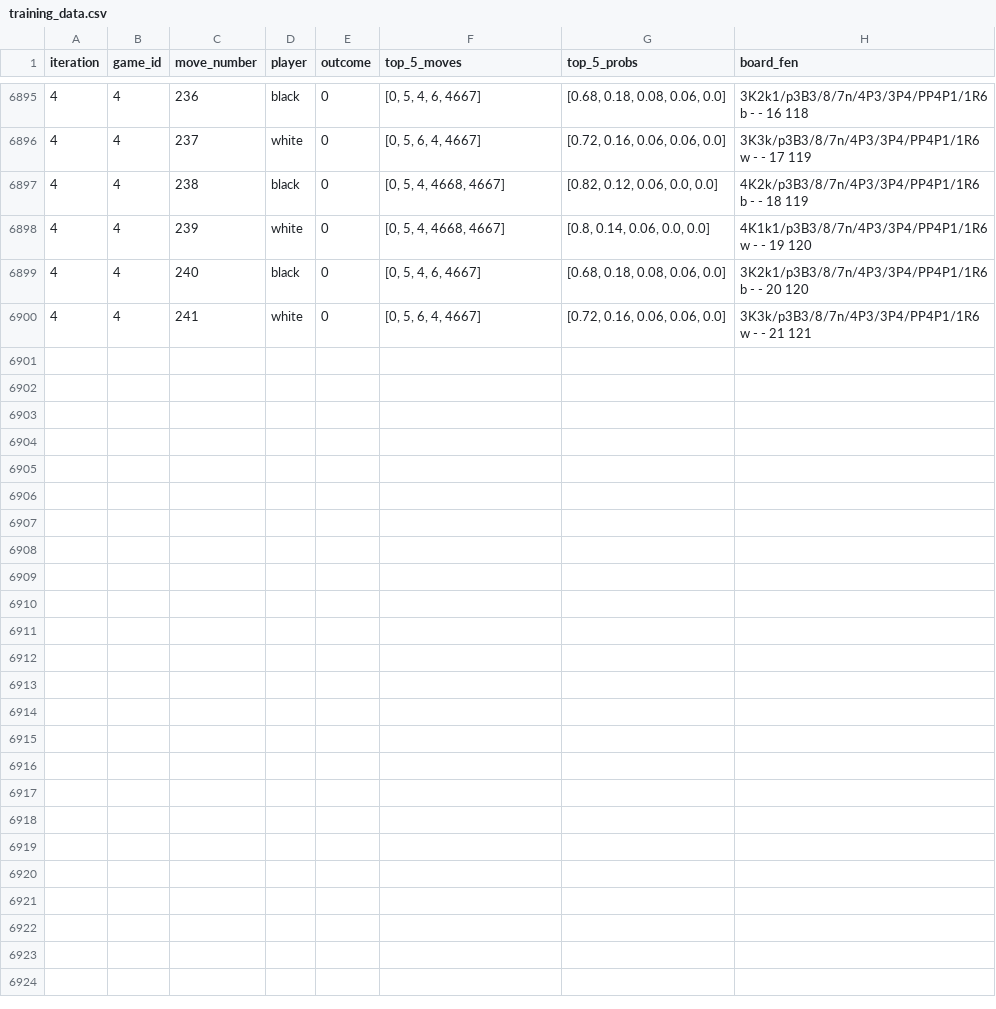
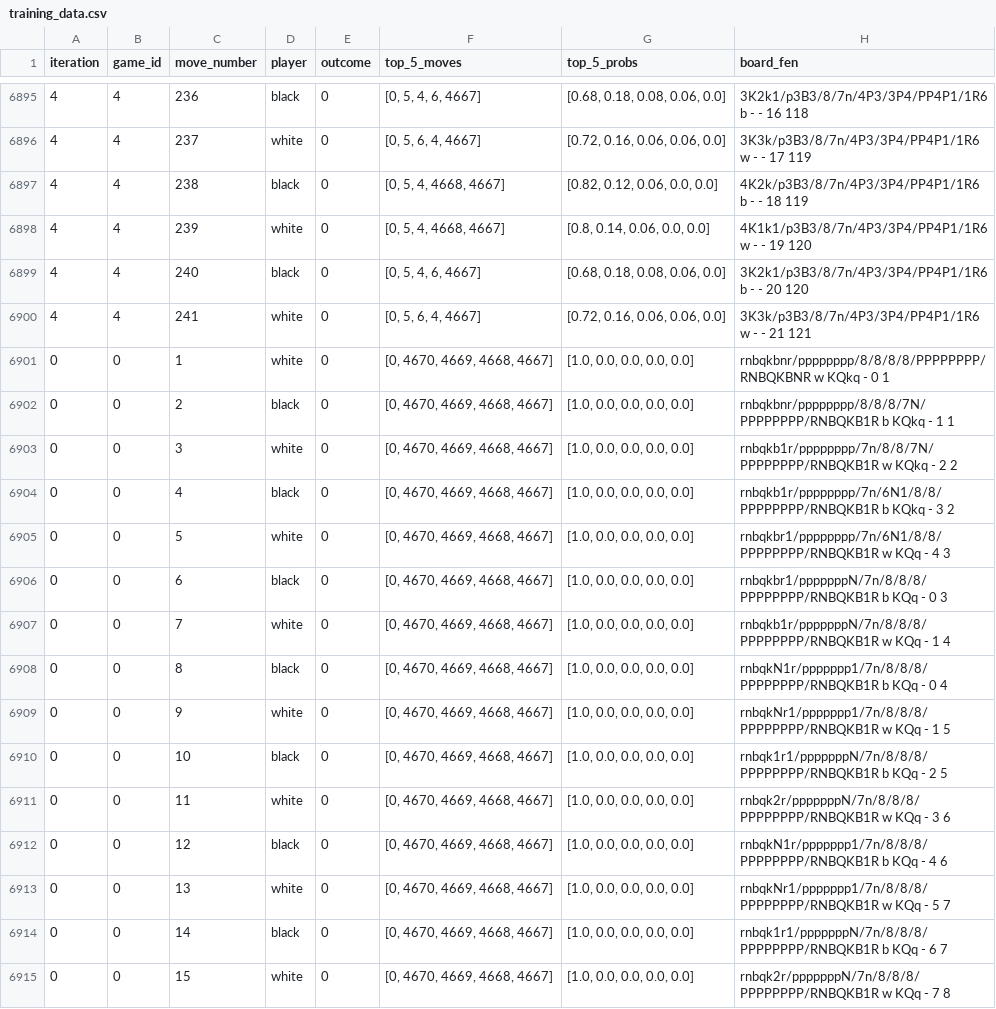
Before and after one commit to matignzbalbi/Chess-Engine-RL, a CSV file: game_logs/training_data.csv, drawn as a sheet; only a part is shown, gaps mark what is left out; the diff names each change by its address in the sheet, - before the commit and + after, or states it on an @@ line.

```diff
--- a/game_logs/training_data.csv
+++ b/game_logs/training_data.csv
+row 6901: 0 | 0 | 1 | white | 0 | [0, 4670, 4669, 4668, 4667] | [1.0, 0.0, 0.0, 0.0, 0.0] | rnbqkbnr/pppppppp/8/8/8/8/PPPPPPPP/RNBQKBNR w KQkq - 0 1
+row 6902: 0 | 0 | 2 | black | 0 | [0, 4670, 4669, 4668, 4667] | [1.0, 0.0, 0.0, 0.0, 0.0] | rnbqkbnr/pppppppp/8/8/8/7N/PPPPPPPP/RNBQKB1R b KQkq - 1 1
+row 6903: 0 | 0 | 3 | white | 0 | [0, 4670, 4669, 4668, 4667] | [1.0, 0.0, 0.0, 0.0, 0.0] | rnbqkb1r/pppppppp/7n/8/8/7N/PPPPPPPP/RNBQKB1R w KQkq - 2 2
+row 6904: 0 | 0 | 4 | black | 0 | [0, 4670, 4669, 4668, 4667] | [1.0, 0.0, 0.0, 0.0, 0.0] | rnbqkb1r/pppppppp/7n/6N1/8/8/PPPPPPPP/RNBQKB1R b KQkq - 3 2
+row 6905: 0 | 0 | 5 | white | 0 | [0, 4670, 4669, 4668, 4667] | [1.0, 0.0, 0.0, 0.0, 0.0] | rnbqkbr1/pppppppp/7n/6N1/8/8/PPPPPPPP/RNBQKB1R w KQq - 4 3
+row 6906: 0 | 0 | 6 | black | 0 | [0, 4670, 4669, 4668, 4667] | [1.0, 0.0, 0.0, 0.0, 0.0] | rnbqkbr1/pppppppN/7n/8/8/8/PPPPPPPP/RNBQKB1R b KQq - 0 3
+row 6907: 0 | 0 | 7 | white | 0 | [0, 4670, 4669, 4668, 4667] | [1.0, 0.0, 0.0, 0.0, 0.0] | rnbqkb1r/pppppppN/7n/8/8/8/PPPPPPPP/RNBQKB1R w KQq - 1 4
+row 6908: 0 | 0 | 8 | black | 0 | [0, 4670, 4669, 4668, 4667] | [1.0, 0.0, 0.0, 0.0, 0.0] | rnbqkN1r/ppppppp1/7n/8/8/8/PPPPPPPP/RNBQKB1R b KQq - 0 4
+row 6909: 0 | 0 | 9 | white | 0 | [0, 4670, 4669, 4668, 4667] | [1.0, 0.0, 0.0, 0.0, 0.0] | rnbqkNr1/ppppppp1/7n/8/8/8/PPPPPPPP/RNBQKB1R w KQq - 1 5
+row 6910: 0 | 0 | 10 | black | 0 | [0, 4670, 4669, 4668, 4667] | [1.0, 0.0, 0.0, 0.0, 0.0] | rnbqk1r1/pppppppN/7n/8/8/8/PPPPPPPP/RNBQKB1R b KQq - 2 5
+row 6911: 0 | 0 | 11 | white | 0 | [0, 4670, 4669, 4668, 4667] | [1.0, 0.0, 0.0, 0.0, 0.0] | rnbqk2r/pppppppN/7n/8/8/8/PPPPPPPP/RNBQKB1R w KQq - 3 6
+row 6912: 0 | 0 | 12 | black | 0 | [0, 4670, 4669, 4668, 4667] | [1.0, 0.0, 0.0, 0.0, 0.0] | rnbqkN1r/ppppppp1/7n/8/8/8/PPPPPPPP/RNBQKB1R b KQq - 4 6
+row 6913: 0 | 0 | 13 | white | 0 | [0, 4670, 4669, 4668, 4667] | [1.0, 0.0, 0.0, 0.0, 0.0] | rnbqkNr1/ppppppp1/7n/8/8/8/PPPPPPPP/RNBQKB1R w KQq - 5 7
+row 6914: 0 | 0 | 14 | black | 0 | [0, 4670, 4669, 4668, 4667] | [1.0, 0.0, 0.0, 0.0, 0.0] | rnbqk1r1/pppppppN/7n/8/8/8/PPPPPPPP/RNBQKB1R b KQq - 6 7
+row 6915: 0 | 0 | 15 | white | 0 | [0, 4670, 4669, 4668, 4667] | [1.0, 0.0, 0.0, 0.0, 0.0] | rnbqk2r/pppppppN/7n/8/8/8/PPPPPPPP/RNBQKB1R w KQq - 7 8
```
Also changed, not shown: game_logs/game_stats.csv, game_logs/games_moves.csv, 3 other files.
